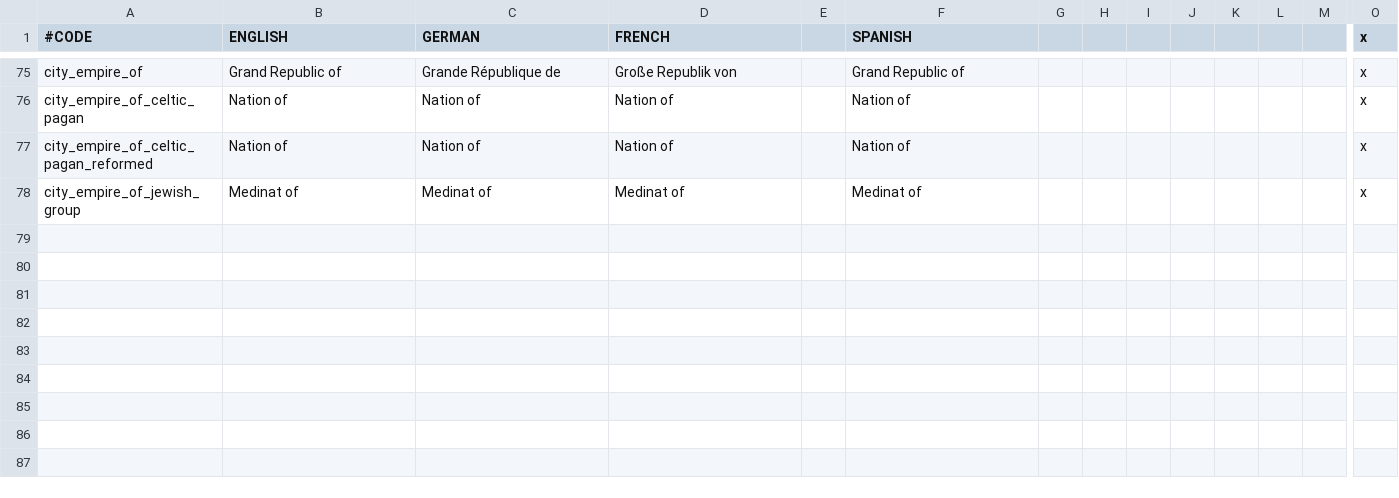
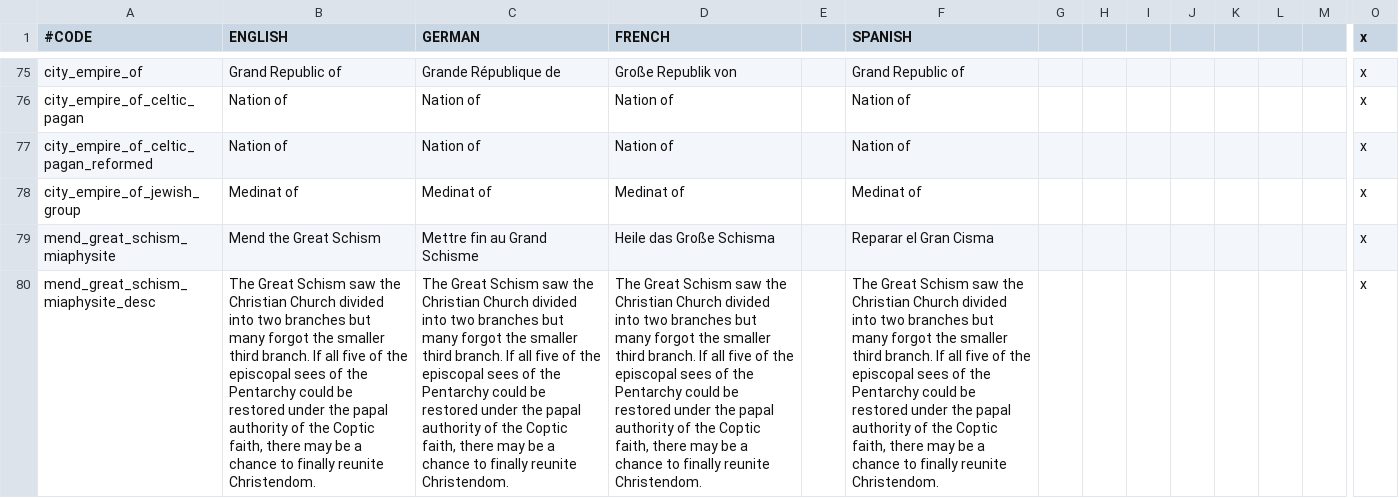
Before and after one commit to localiser/CK2Plus-Core, a CSV file: CK2Plus/localisation/0_religions.csv, drawn as a sheet; only a part is shown, gaps mark what is left out; rows hold the shown columns only; the diff names each change by its address in the sheet, - before the commit and + after, or states it on an @@ line.

Commit message:
2.06.3:zeress:52 Miaphysite Mend the Schism Events
- Miaphysites can now restore the Pentarchy as well

```diff
--- a/CK2Plus/localisation/0_religions.csv
+++ b/CK2Plus/localisation/0_religions.csv
+row 79: mend_great_schism_miaphysite | Mend the Great Schism | Mettre fin au Grand Schisme | Heile das Große Schisma |  | Reparar el Gran Cisma |  |  |  |  |  |  |  | x
+row 80: mend_great_schism_miaphysite_desc | The Great Schism saw the Christian Church divided into two branches but many forgot the smaller third branch. If all five of the episcopal sees of the Pentarchy could be restored under the papal authority of the Coptic faith, there may be a chance to finally reunite Christendom. | The Great Schism saw the Christian Church divided into two branches but many forgot the smaller third branch. If all five of the episcopal sees of the Pentarchy could be restored under the papal authority of the Coptic faith, there may be a chance to finally reunite Christendom. | The Great Schism saw the Christian Church divided into two branches but many forgot the smaller third branch. If all five of the episcopal sees of the Pentarchy could be restored under the papal authority of the Coptic faith, there may be a chance to finally reunite Christendom. |  | The Great Schism saw the Christian Church divided into two branches but many forgot the smaller third branch. If all five of the episcopal sees of the Pentarchy could be restored under the papal authority of the Coptic faith, there may be a chance to finally reunite Christendom. |  |  |  |  |  |  |  | x
```
Also changed, not shown: 6 other files.
